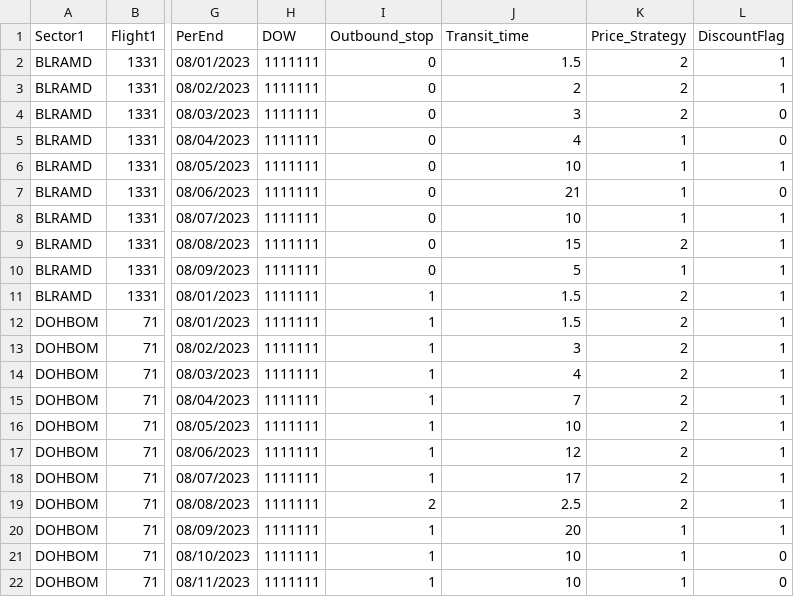
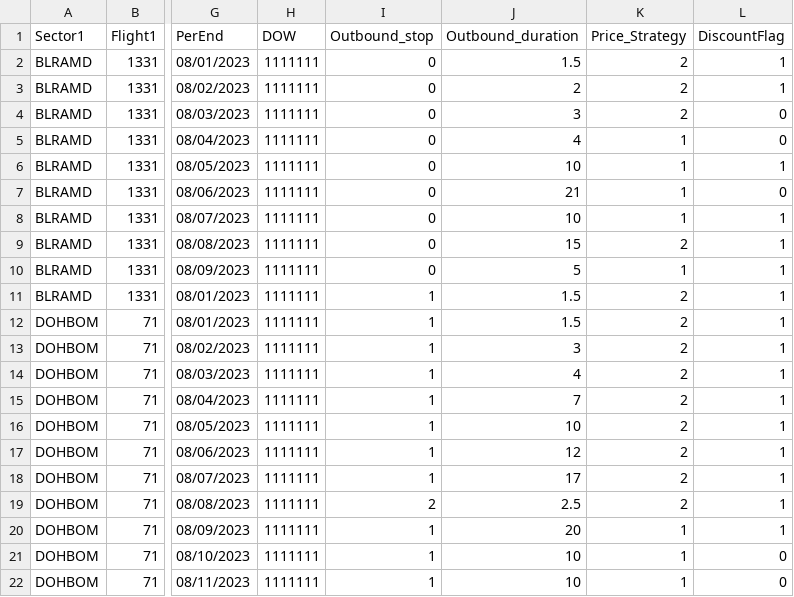
Before and after one commit to vivekbolla123/rm-allocation-serverless-funcs, a CSV file: QPDynamicAllocation/params/data/MarketList_Connections.csv, drawn as a sheet; only a part is shown, gaps mark what is left out; the diff names each change by its address in the sheet, - before the commit and + after, or states it on an @@ line.

```diff
--- a/QPDynamicAllocation/params/data/MarketList_Connections.csv
+++ b/QPDynamicAllocation/params/data/MarketList_Connections.csv
-J1: Transit_time
+J1: Outbound_duration
```
Also changed, not shown: QPDynamicAllocation/output/summary_Connections.csv, QPDynamicAllocation/params/data/Marketlist_international.csv, 12 other files.
